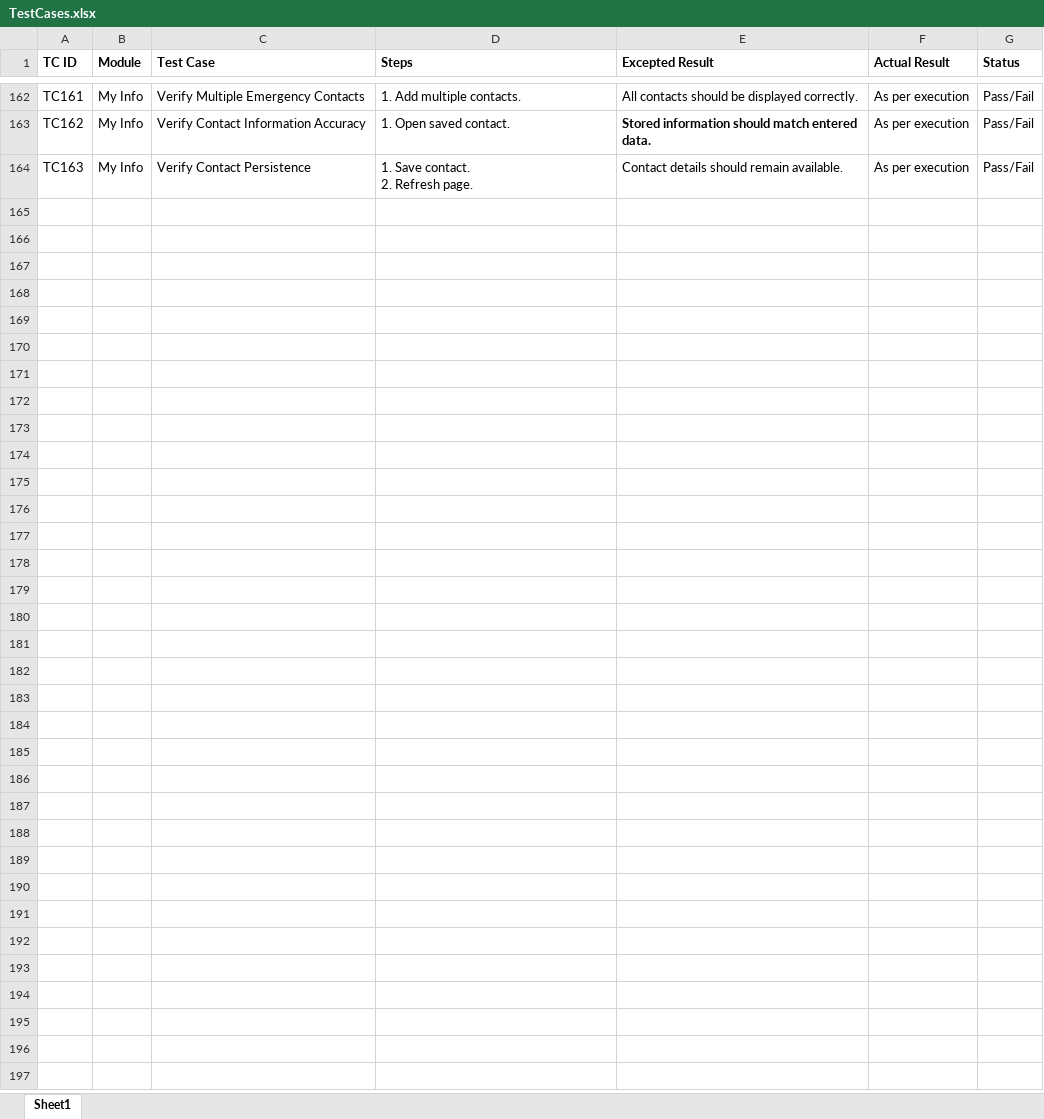
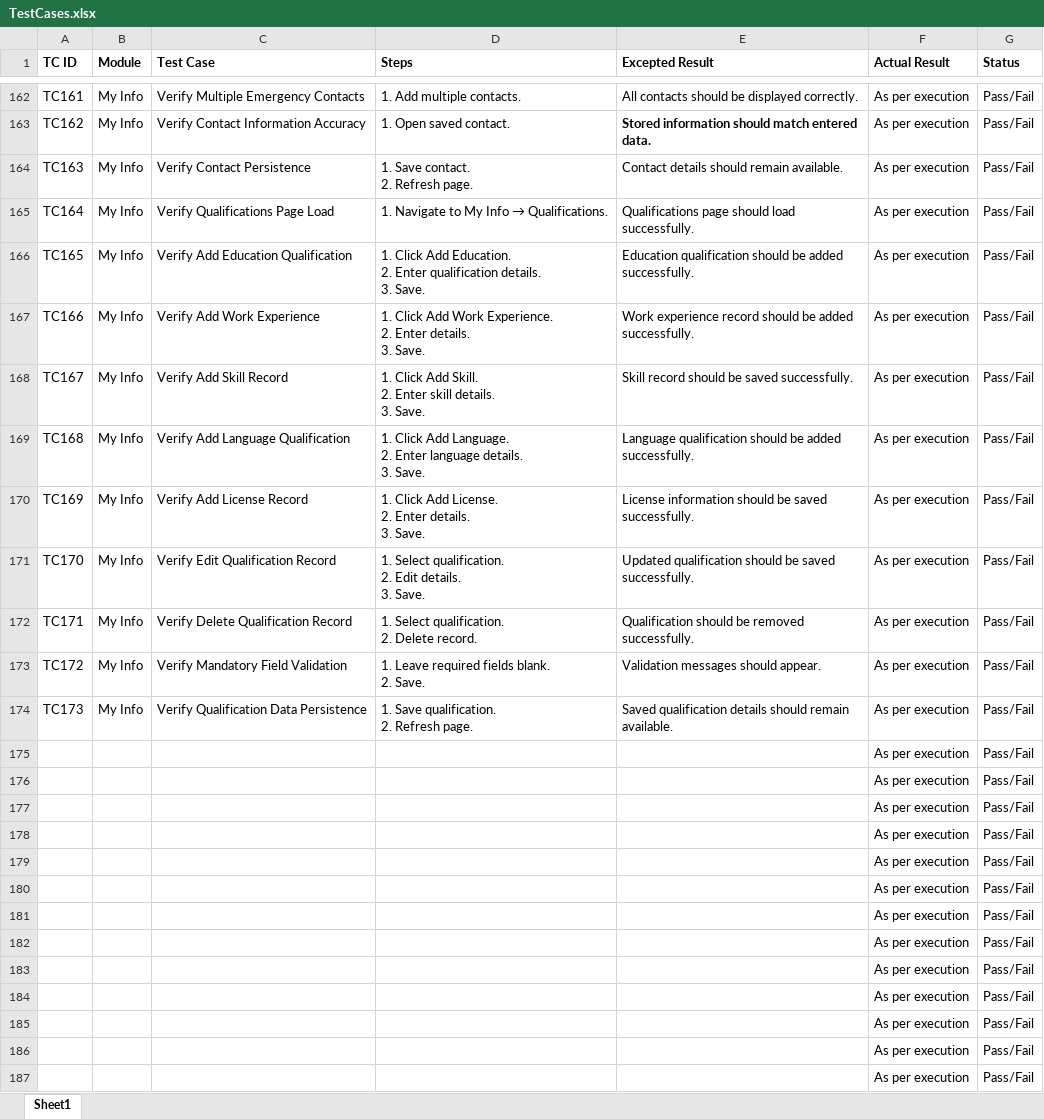
Before and after one commit to DRPatel75/OrangeHRM_QA, an Excel workbook: Test Cases/TestCases.xlsx, sheet Sheet1, drawn as a sheet; only a part is shown, gaps mark what is left out; values as stored, in another font and other column widths than the file's, no borders; ↵ is a line break in a cell; the diff names each change by its address in the sheet, - before the commit and + after, or states it on an @@ line.

Commit message:
TS024 Test Case Added

```diff
--- a/Test Cases/TestCases.xlsx (sheet Sheet1)
+++ b/Test Cases/TestCases.xlsx (sheet Sheet1)
+row 165: TC164 | My Info | Verify Qualifications Page Load | 1. Navigate to My Info → Qualifications. | Qualifications page should load successfully. | As per execution | Pass/Fail
+row 166: TC165 | My Info | Verify Add Education Qualification | 1. Click Add Education. ↵ 2. Enter qualification details. ↵ 3. Save. | Education qualification should be added successfully. | As per execution | Pass/Fail
+row 167: TC166 | My Info | Verify Add Work Experience | 1. Click Add Work Experience. ↵ 2. Enter details. ↵ 3. Save. | Work experience record should be added successfully. | As per execution | Pass/Fail
+row 168: TC167 | My Info | Verify Add Skill Record | 1. Click Add Skill. ↵ 2. Enter skill details. ↵ 3. Save. | Skill record should be saved successfully. | As per execution | Pass/Fail
+row 169: TC168 | My Info | Verify Add Language Qualification | 1. Click Add Language. ↵ 2. Enter language details. ↵ 3. Save. | Language qualification should be added successfully. | As per execution | Pass/Fail
+row 170: TC169 | My Info | Verify Add License Record | 1. Click Add License. ↵ 2. Enter details. ↵ 3. Save. | License information should be saved successfully. | As per execution | Pass/Fail
+row 171: TC170 | My Info | Verify Edit Qualification Record | 1. Select qualification. ↵ 2. Edit details. ↵ 3. Save. | Updated qualification should be saved successfully. | As per execution | Pass/Fail
+row 172: TC171 | My Info | Verify Delete Qualification Record | 1. Select qualification. ↵ 2. Delete record. | Qualification should be removed successfully. | As per execution | Pass/Fail
+row 173: TC172 | My Info | Verify Mandatory Field Validation | 1. Leave required fields blank. ↵ 2. Save. | Validation messages should appear. | As per execution | Pass/Fail
+row 174: TC173 | My Info | Verify Qualification Data Persistence | 1. Save qualification. ↵ 2. Refresh page. | Saved qualification details should remain available. | As per execution | Pass/Fail
+row 175:  |  |  |  |  | As per execution | Pass/Fail
+row 176:  |  |  |  |  | As per execution | Pass/Fail
+row 177:  |  |  |  |  | As per execution | Pass/Fail
+row 178:  |  |  |  |  | As per execution | Pass/Fail
+row 179:  |  |  |  |  | As per execution | Pass/Fail
+row 180:  |  |  |  |  | As per execution | Pass/Fail
+row 181:  |  |  |  |  | As per execution | Pass/Fail
+row 182:  |  |  |  |  | As per execution | Pass/Fail
+row 183:  |  |  |  |  | As per execution | Pass/Fail
+row 184:  |  |  |  |  | As per execution | Pass/Fail
+row 185:  |  |  |  |  | As per execution | Pass/Fail
+row 186:  |  |  |  |  | As per execution | Pass/Fail
+row 187:  |  |  |  |  | As per execution | Pass/Fail
```
